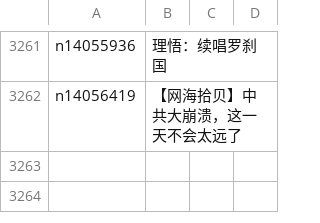
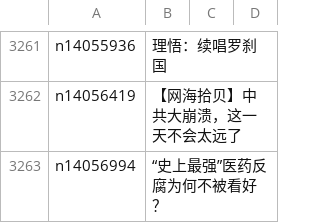
Before and after one commit to epic-marker/epoch-comment, a CSV file: indexes/nsc993.csv, drawn as a sheet; only a part is shown, gaps mark what is left out.

```diff
--- a/indexes/nsc993.csv
+++ b/indexes/nsc993.csv
@@ -3262 +3262,2 @@ n14055936,理悟：续唱罗刹国
 n14056419,【网海拾贝】中共大崩溃，这一天不会太远了
+n14056994,“史上最强”医药反腐为何不被看好？
```
Also changed, not shown: indexes/nsc1025.csv, 14 other files.
